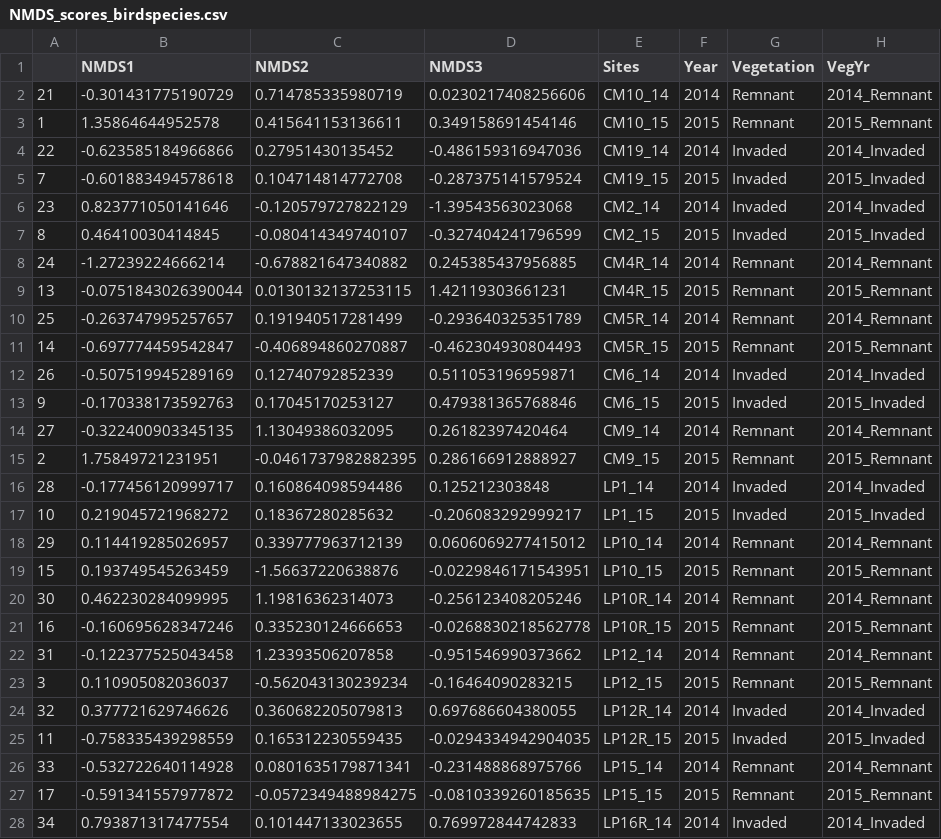
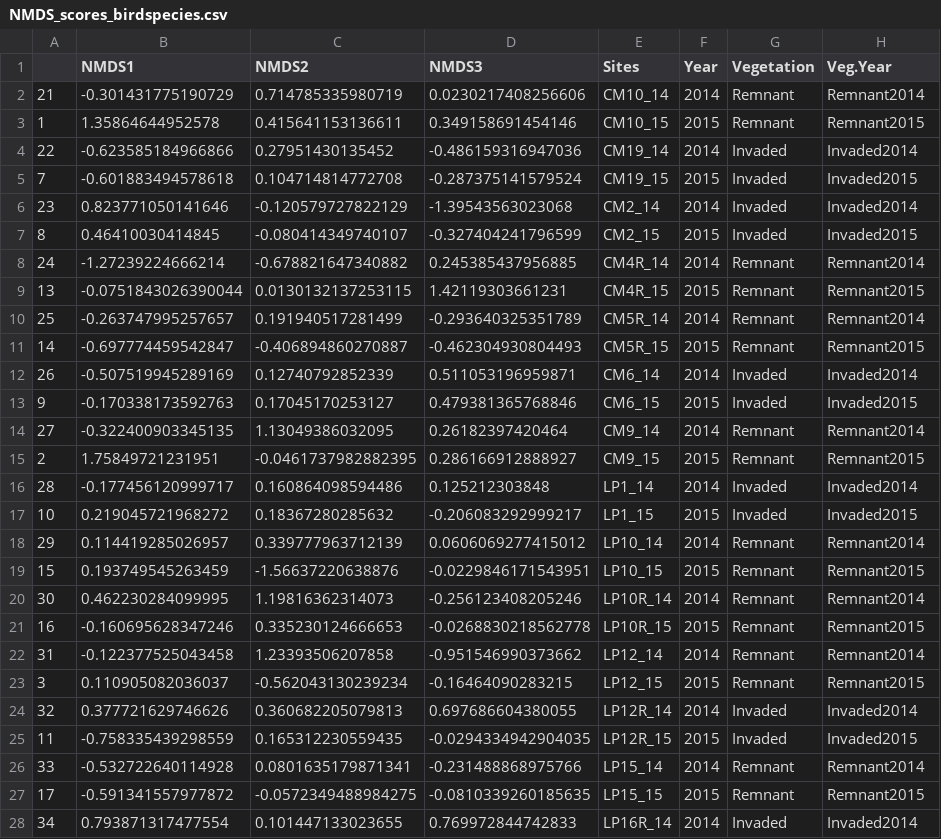
Before and after one commit to cdrobich/WaterLevelsandBirds, a CSV file: Data/NMDS_scores_birdspecies.csv, drawn as a sheet; only a part is shown; the diff covers the shown part only.

```diff
--- a/Data/NMDS_scores_birdspecies.csv
+++ b/Data/NMDS_scores_birdspecies.csv
@@ -1,28 +1,28 @@
-"","NMDS1","NMDS2","NMDS3","Sites","Year","Vegetation","VegYr"
-"21",-0.301431775190729,0.714785335980719,0.0230217408256606,"CM10_14","2014","Remnant","2014_Remnant"
-"1",1.35864644952578,0.415641153136611,0.349158691454146,"CM10_15","2015","Remnant","2015_Remnant"
-"22",-0.623585184966866,0.27951430135452,-0.486159316947036,"CM19_14","2014","Invaded","2014_Invaded"
-"7",-0.601883494578618,0.104714814772708,-0.287375141579524,"CM19_15","2015","Invaded","2015_Invaded"
-"23",0.823771050141646,-0.120579727822129,-1.39543563023068,"CM2_14","2014","Invaded","2014_Invaded"
-"8",0.46410030414845,-0.080414349740107,-0.327404241796599,"CM2_15","2015","Invaded","2015_Invaded"
-"24",-1.27239224666214,-0.678821647340882,0.245385437956885,"CM4R_14","2014","Remnant","2014_Remnant"
-"13",-0.0751843026390044,0.0130132137253115,1.42119303661231,"CM4R_15","2015","Remnant","2015_Remnant"
-"25",-0.263747995257657,0.191940517281499,-0.293640325351789,"CM5R_14","2014","Remnant","2014_Remnant"
-"14",-0.697774459542847,-0.406894860270887,-0.462304930804493,"CM5R_15","2015","Remnant","2015_Remnant"
-"26",-0.507519945289169,0.12740792852339,0.511053196959871,"CM6_14","2014","Invaded","2014_Invaded"
-"9",-0.170338173592763,0.17045170253127,0.479381365768846,"CM6_15","2015","Invaded","2015_Invaded"
-"27",-0.322400903345135,1.13049386032095,0.26182397420464,"CM9_14","2014","Remnant","2014_Remnant"
-"2",1.75849721231951,-0.0461737982882395,0.286166912888927,"CM9_15","2015","Remnant","2015_Remnant"
-"28",-0.177456120999717,0.160864098594486,0.125212303848,"LP1_14","2014","Invaded","2014_Invaded"
-"10",0.219045721968272,0.18367280285632,-0.206083292999217,"LP1_15","2015","Invaded","2015_Invaded"
-"29",0.114419285026957,0.339777963712139,0.0606069277415012,"LP10_14","2014","Remnant","2014_Remnant"
-"15",0.193749545263459,-1.56637220638876,-0.0229846171543951,"LP10_15","2015","Remnant","2015_Remnant"
-"30",0.462230284099995,1.19816362314073,-0.256123408205246,"LP10R_14","2014","Remnant","2014_Remnant"
-"16",-0.160695628347246,0.335230124666653,-0.0268830218562778,"LP10R_15","2015","Remnant","2015_Remnant"
-"31",-0.122377525043458,1.23393506207858,-0.951546990373662,"LP12_14","2014","Remnant","2014_Remnant"
-"3",0.110905082036037,-0.562043130239234,-0.16464090283215,"LP12_15","2015","Remnant","2015_Remnant"
-"32",0.377721629746626,0.360682205079813,0.697686604380055,"LP12R_14","2014","Invaded","2014_Invaded"
-"11",-0.758335439298559,0.165312230559435,-0.0294334942904035,"LP12R_15","2015","Invaded","2015_Invaded"
-"33",-0.532722640114928,0.0801635179871341,-0.231488868975766,"LP15_14","2014","Remnant","2014_Remnant"
-"17",-0.591341557977872,-0.0572349488984275,-0.0810339260185635,"LP15_15","2015","Remnant","2015_Remnant"
-"34",0.793871317477554,0.101447133023655,0.769972844742833,"LP16R_14","2014","Invaded","2014_Invaded"
+"","NMDS1","NMDS2","NMDS3","Sites","Year","Vegetation","Veg.Year"
+"21",-0.301431775190729,0.714785335980719,0.0230217408256606,"CM10_14","2014","Remnant","Remnant2014"
+"1",1.35864644952578,0.415641153136611,0.349158691454146,"CM10_15","2015","Remnant","Remnant2015"
+"22",-0.623585184966866,0.27951430135452,-0.486159316947036,"CM19_14","2014","Invaded","Invaded2014"
+"7",-0.601883494578618,0.104714814772708,-0.287375141579524,"CM19_15","2015","Invaded","Invaded2015"
+"23",0.823771050141646,-0.120579727822129,-1.39543563023068,"CM2_14","2014","Invaded","Invaded2014"
+"8",0.46410030414845,-0.080414349740107,-0.327404241796599,"CM2_15","2015","Invaded","Invaded2015"
+"24",-1.27239224666214,-0.678821647340882,0.245385437956885,"CM4R_14","2014","Remnant","Remnant2014"
+"13",-0.0751843026390044,0.0130132137253115,1.42119303661231,"CM4R_15","2015","Remnant","Remnant2015"
+"25",-0.263747995257657,0.191940517281499,-0.293640325351789,"CM5R_14","2014","Remnant","Remnant2014"
+"14",-0.697774459542847,-0.406894860270887,-0.462304930804493,"CM5R_15","2015","Remnant","Remnant2015"
+"26",-0.507519945289169,0.12740792852339,0.511053196959871,"CM6_14","2014","Invaded","Invaded2014"
+"9",-0.170338173592763,0.17045170253127,0.479381365768846,"CM6_15","2015","Invaded","Invaded2015"
+"27",-0.322400903345135,1.13049386032095,0.26182397420464,"CM9_14","2014","Remnant","Remnant2014"
+"2",1.75849721231951,-0.0461737982882395,0.286166912888927,"CM9_15","2015","Remnant","Remnant2015"
+"28",-0.177456120999717,0.160864098594486,0.125212303848,"LP1_14","2014","Invaded","Invaded2014"
+"10",0.219045721968272,0.18367280285632,-0.206083292999217,"LP1_15","2015","Invaded","Invaded2015"
+"29",0.114419285026957,0.339777963712139,0.0606069277415012,"LP10_14","2014","Remnant","Remnant2014"
+"15",0.193749545263459,-1.56637220638876,-0.0229846171543951,"LP10_15","2015","Remnant","Remnant2015"
+"30",0.462230284099995,1.19816362314073,-0.256123408205246,"LP10R_14","2014","Remnant","Remnant2014"
+"16",-0.160695628347246,0.335230124666653,-0.0268830218562778,"LP10R_15","2015","Remnant","Remnant2015"
+"31",-0.122377525043458,1.23393506207858,-0.951546990373662,"LP12_14","2014","Remnant","Remnant2014"
+"3",0.110905082036037,-0.562043130239234,-0.16464090283215,"LP12_15","2015","Remnant","Remnant2015"
+"32",0.377721629746626,0.360682205079813,0.697686604380055,"LP12R_14","2014","Invaded","Invaded2014"
+"11",-0.758335439298559,0.165312230559435,-0.0294334942904035,"LP12R_15","2015","Invaded","Invaded2015"
+"33",-0.532722640114928,0.0801635179871341,-0.231488868975766,"LP15_14","2014","Remnant","Remnant2014"
+"17",-0.591341557977872,-0.0572349488984275,-0.0810339260185635,"LP15_15","2015","Remnant","Remnant2015"
+"34",0.793871317477554,0.101447133023655,0.769972844742833,"LP16R_14","2014","Invaded","Invaded2014"
```
Also changed, not shown: 13 edited cells elsewhere in this file, 1 other file.
